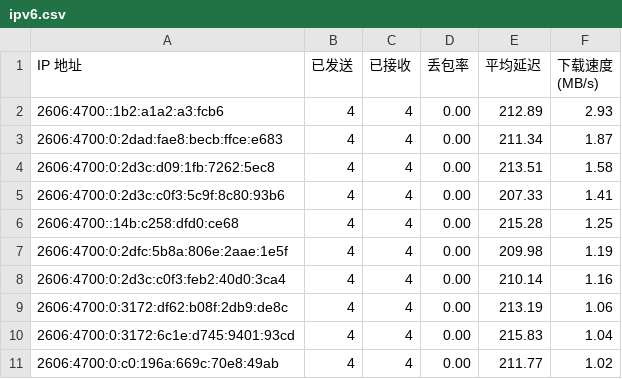
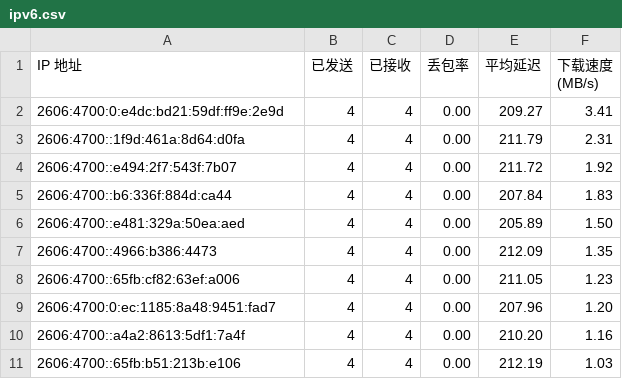
Before and after one commit to ymyuuu/IPDB, a CSV file: BestCF/ipv6.csv, drawn as a sheet.

Commit message:
Update BestCF/ipv6.csv - 2025-12-21 23:40:04

```diff
--- a/BestCF/ipv6.csv
+++ b/BestCF/ipv6.csv
@@ -1,11 +1,11 @@
 IP 地址,已发送,已接收,丢包率,平均延迟,下载速度 (MB/s)
-2606:4700::1b2:a1a2:a3:fcb6,4,4,0.00,212.89,2.93
-2606:4700:0:2dad:fae8:becb:ffce:e683,4,4,0.00,211.34,1.87
-2606:4700:0:2d3c:d09:1fb:7262:5ec8,4,4,0.00,213.51,1.58
-2606:4700:0:2d3c:c0f3:5c9f:8c80:93b6,4,4,0.00,207.33,1.41
-2606:4700::14b:c258:dfd0:ce68,4,4,0.00,215.28,1.25
-2606:4700:0:2dfc:5b8a:806e:2aae:1e5f,4,4,0.00,209.98,1.19
-2606:4700:0:2d3c:c0f3:feb2:40d0:3ca4,4,4,0.00,210.14,1.16
-2606:4700:0:3172:df62:b08f:2db9:de8c,4,4,0.00,213.19,1.06
-2606:4700:0:3172:6c1e:d745:9401:93cd,4,4,0.00,215.83,1.04
-2606:4700:0:c0:196a:669c:70e8:49ab,4,4,0.00,211.77,1.02
+2606:4700:0:e4dc:bd21:59df:ff9e:2e9d,4,4,0.00,209.27,3.41
+2606:4700::1f9d:461a:8d64:d0fa,4,4,0.00,211.79,2.31
+2606:4700::e494:2f7:543f:7b07,4,4,0.00,211.72,1.92
+2606:4700::b6:336f:884d:ca44,4,4,0.00,207.84,1.83
+2606:4700::e481:329a:50ea:aed,4,4,0.00,205.89,1.50
+2606:4700::4966:b386:4473,4,4,0.00,212.09,1.35
+2606:4700::65fb:cf82:63ef:a006,4,4,0.00,211.05,1.23
+2606:4700:0:ec:1185:8a48:9451:fad7,4,4,0.00,207.96,1.20
+2606:4700::a4a2:8613:5df1:7a4f,4,4,0.00,210.20,1.16
+2606:4700::65fb:b51:213b:e106,4,4,0.00,212.19,1.03
```
